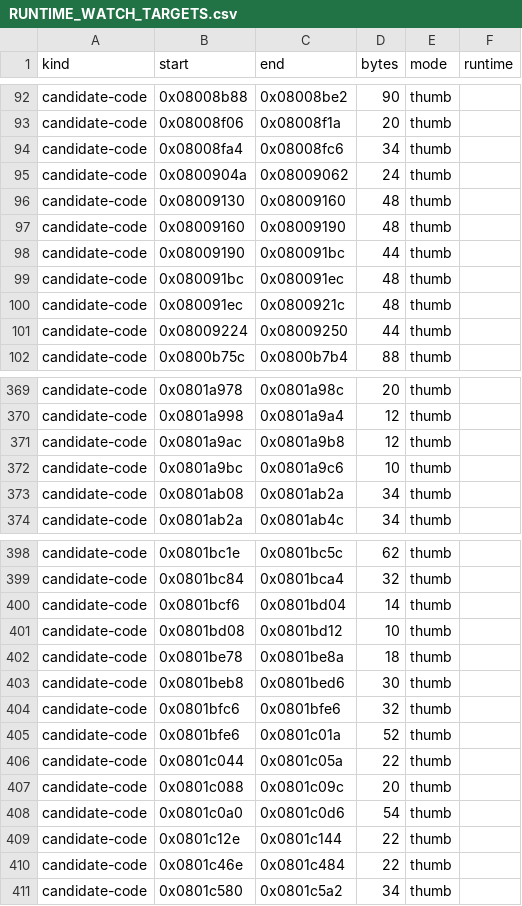
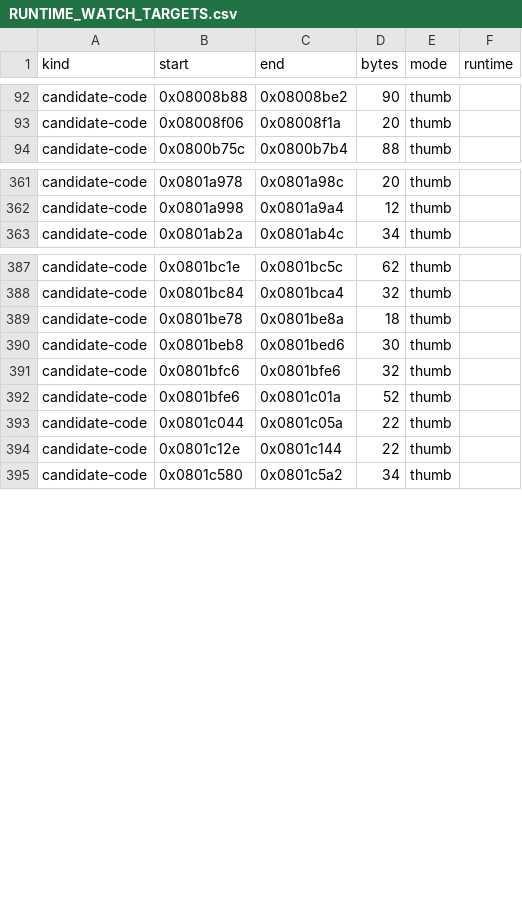
Before and after one commit to siruiusamory-cmyk/legacyofgoku2-disasm, a CSV file: docs/research/RUNTIME_WATCH_TARGETS.csv, drawn as a sheet; only a part is shown, gaps mark what is left out; the diff covers the shown part only; the diff names each change by its address in the sheet, - before the commit and + after, or states it on an @@ line.

Commit message:
Derive the runtime watch targets from image code only and refresh the watch results

```diff
--- a/docs/research/RUNTIME_WATCH_TARGETS.csv
+++ b/docs/research/RUNTIME_WATCH_TARGETS.csv
-row 94: candidate-code | 0x08008fa4 | 0x08008fc6 | 34 | thumb
-row 95: candidate-code | 0x0800904a | 0x08009062 | 24 | thumb
-row 96: candidate-code | 0x08009130 | 0x08009160 | 48 | thumb
-row 97: candidate-code | 0x08009160 | 0x08009190 | 48 | thumb
-row 98: candidate-code | 0x08009190 | 0x080091bc | 44 | thumb
-row 99: candidate-code | 0x080091bc | 0x080091ec | 48 | thumb
-row 100: candidate-code | 0x080091ec | 0x0800921c | 48 | thumb
-row 101: candidate-code | 0x08009224 | 0x08009250 | 44 | thumb
-row 371: candidate-code | 0x0801a9ac | 0x0801a9b8 | 12 | thumb
-row 372: candidate-code | 0x0801a9bc | 0x0801a9c6 | 10 | thumb
-row 373: candidate-code | 0x0801ab08 | 0x0801ab2a | 34 | thumb
-row 400: candidate-code | 0x0801bcf6 | 0x0801bd04 | 14 | thumb
-row 401: candidate-code | 0x0801bd08 | 0x0801bd12 | 10 | thumb
-row 407: candidate-code | 0x0801c088 | 0x0801c09c | 20 | thumb
-row 408: candidate-code | 0x0801c0a0 | 0x0801c0d6 | 54 | thumb
-row 410: candidate-code | 0x0801c46e | 0x0801c484 | 22 | thumb
```
Also changed, not shown: 1 removed row elsewhere in this file, docs/research/RUNTIME_WATCH_RESULTS.csv, 6 other files.
